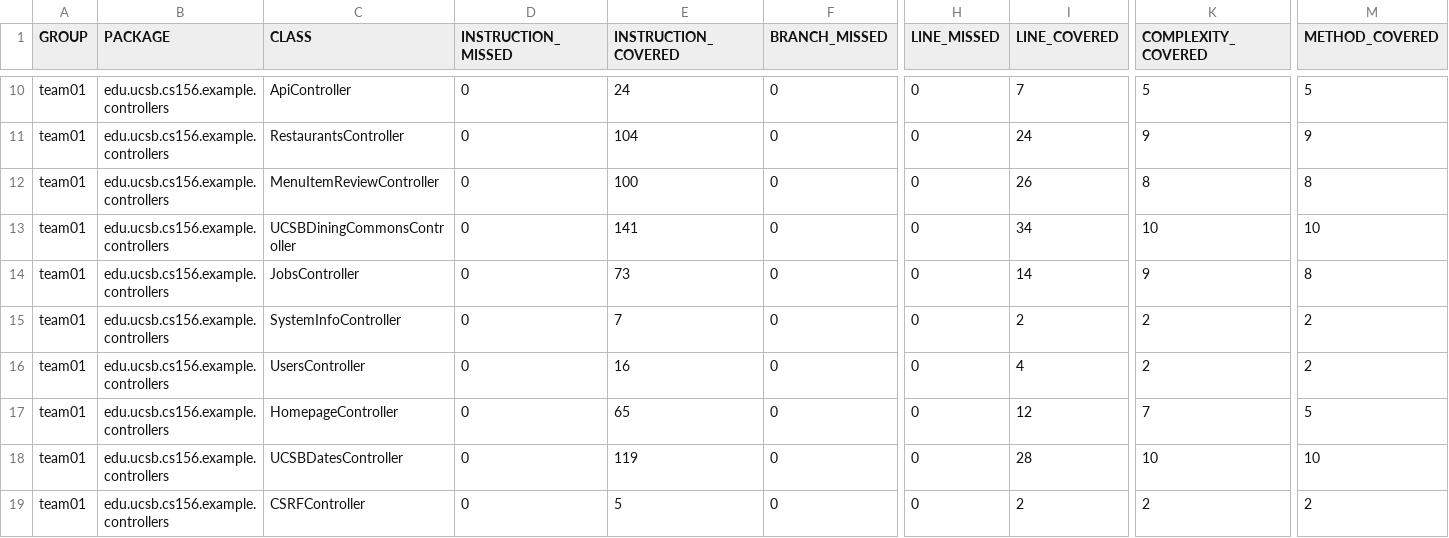
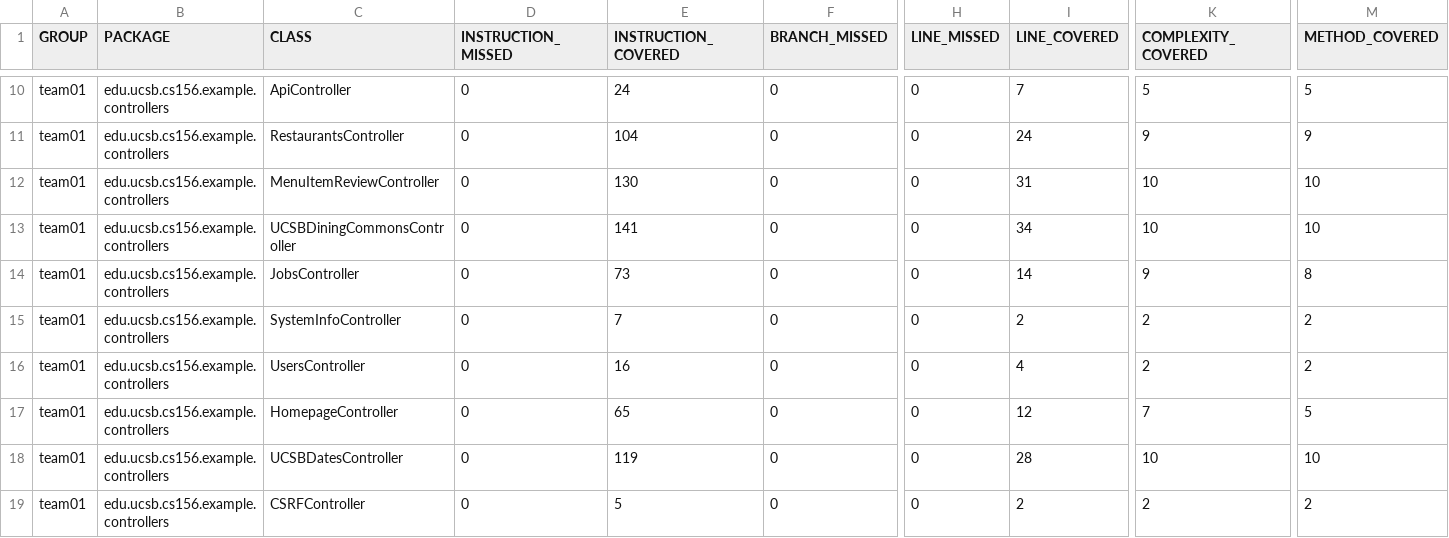
Before and after one commit to ucsb-cs156-s26/team01-s26-12, a CSV file: jacoco/jacoco.csv, drawn as a sheet; only a part is shown, gaps mark what is left out; the diff names each change by its address in the sheet, - before the commit and + after, or states it on an @@ line.

```diff
--- a/jacoco/jacoco.csv
+++ b/jacoco/jacoco.csv
-E12 (INSTRUCTION_COVERED): 100
+E12 (INSTRUCTION_COVERED): 130
-I12 (LINE_COVERED): 26
+I12 (LINE_COVERED): 31
-K12 (COMPLEXITY_COVERED): 8
+K12 (COMPLEXITY_COVERED): 10
-M12 (METHOD_COVERED): 8
+M12 (METHOD_COVERED): 10
```
Also changed, not shown: 7 other files.
